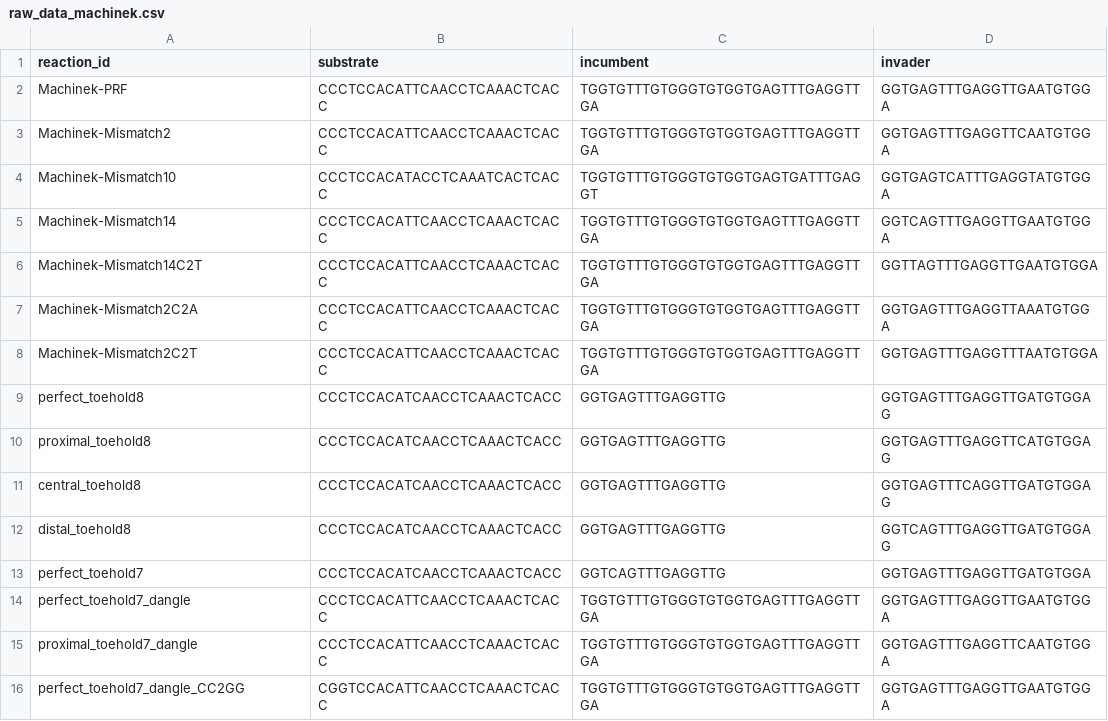
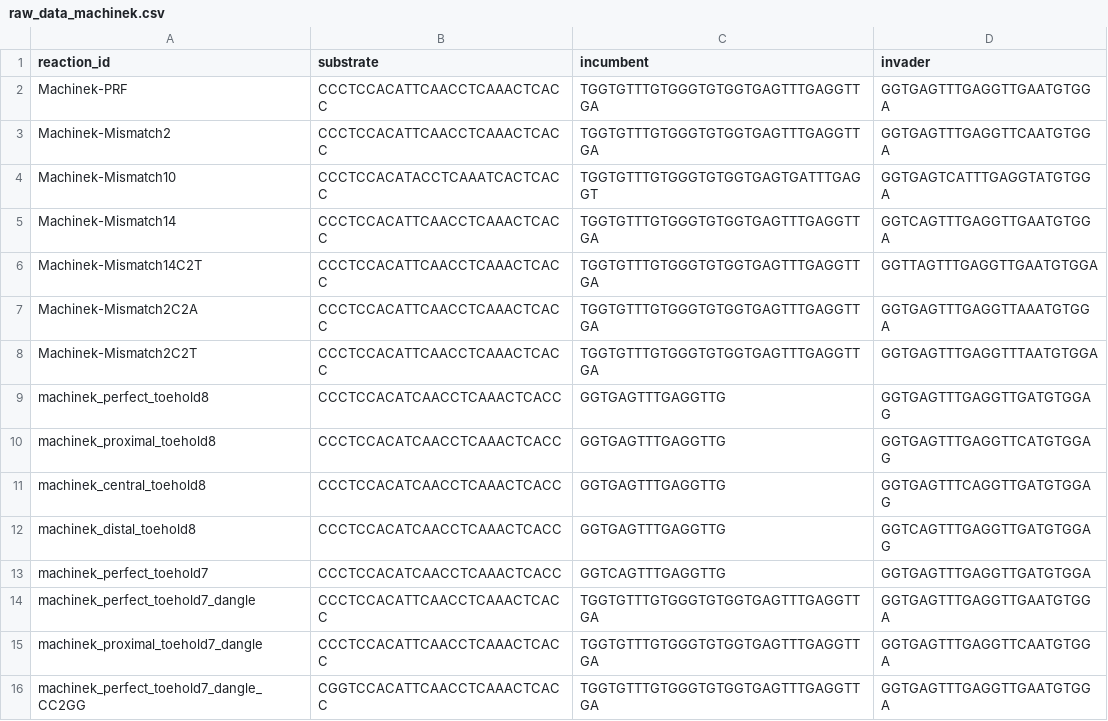
Before and after one commit to chenwei-zhang/ViDa, a CSV file: data/raw_data_machinek.csv, drawn as a sheet.

Commit message:
rearranged data directory and codes

```diff
--- a/data/raw_data_machinek.csv
+++ b/data/raw_data_machinek.csv
@@ -8,9 +8,9 @@ Machinek-Mismatch2C2A,CCCTCCACATTCAACCTCAAACTCACC,TGGTGTTTGTGGGTGTGGTGAGTTTGAGGT
 Machinek-Mismatch2C2T,CCCTCCACATTCAACCTCAAACTCACC,TGGTGTTTGTGGGTGTGGTGAGTTTGAGGTTGA,GGTGAGTTTGAGGTTTAATGTGGA
-perfect_toehold8,CCCTCCACATCAACCTCAAACTCACC,GGTGAGTTTGAGGTTG,GGTGAGTTTGAGGTTGATGTGGAG
-proximal_toehold8,CCCTCCACATCAACCTCAAACTCACC,GGTGAGTTTGAGGTTG,GGTGAGTTTGAGGTTCATGTGGAG
-central_toehold8,CCCTCCACATCAACCTCAAACTCACC,GGTGAGTTTGAGGTTG,GGTGAGTTTCAGGTTGATGTGGAG
-distal_toehold8,CCCTCCACATCAACCTCAAACTCACC,GGTGAGTTTGAGGTTG,GGTCAGTTTGAGGTTGATGTGGAG
-perfect_toehold7,CCCTCCACATCAACCTCAAACTCACC,GGTCAGTTTGAGGTTG,GGTGAGTTTGAGGTTGATGTGGA
-perfect_toehold7_dangle,CCCTCCACATTCAACCTCAAACTCACC,TGGTGTTTGTGGGTGTGGTGAGTTTGAGGTTGA,GGTGAGTTTGAGGTTGAATGTGGA
-proximal_toehold7_dangle,CCCTCCACATTCAACCTCAAACTCACC,TGGTGTTTGTGGGTGTGGTGAGTTTGAGGTTGA,GGTGAGTTTGAGGTTCAATGTGGA
-perfect_toehold7_dangle_CC2GG,CGGTCCACATTCAACCTCAAACTCACC,TGGTGTTTGTGGGTGTGGTGAGTTTGAGGTTGA,GGTGAGTTTGAGGTTGAATGTGGA
+machinek_perfect_toehold8,CCCTCCACATCAACCTCAAACTCACC,GGTGAGTTTGAGGTTG,GGTGAGTTTGAGGTTGATGTGGAG
+machinek_proximal_toehold8,CCCTCCACATCAACCTCAAACTCACC,GGTGAGTTTGAGGTTG,GGTGAGTTTGAGGTTCATGTGGAG
+machinek_central_toehold8,CCCTCCACATCAACCTCAAACTCACC,GGTGAGTTTGAGGTTG,GGTGAGTTTCAGGTTGATGTGGAG
+machinek_distal_toehold8,CCCTCCACATCAACCTCAAACTCACC,GGTGAGTTTGAGGTTG,GGTCAGTTTGAGGTTGATGTGGAG
+machinek_perfect_toehold7,CCCTCCACATCAACCTCAAACTCACC,GGTCAGTTTGAGGTTG,GGTGAGTTTGAGGTTGATGTGGA
+machinek_perfect_toehold7_dangle,CCCTCCACATTCAACCTCAAACTCACC,TGGTGTTTGTGGGTGTGGTGAGTTTGAGGTTGA,GGTGAGTTTGAGGTTGAATGTGGA
+machinek_proximal_toehold7_dangle,CCCTCCACATTCAACCTCAAACTCACC,TGGTGTTTGTGGGTGTGGTGAGTTTGAGGTTGA,GGTGAGTTTGAGGTTCAATGTGGA
+machinek_perfect_toehold7_dangle_CC2GG,CGGTCCACATTCAACCTCAAACTCACC,TGGTGTTTGTGGGTGTGGTGAGTTTGAGGTTGA,GGTGAGTTTGAGGTTGAATGTGGA
```
Also changed, not shown: 2 other files.
